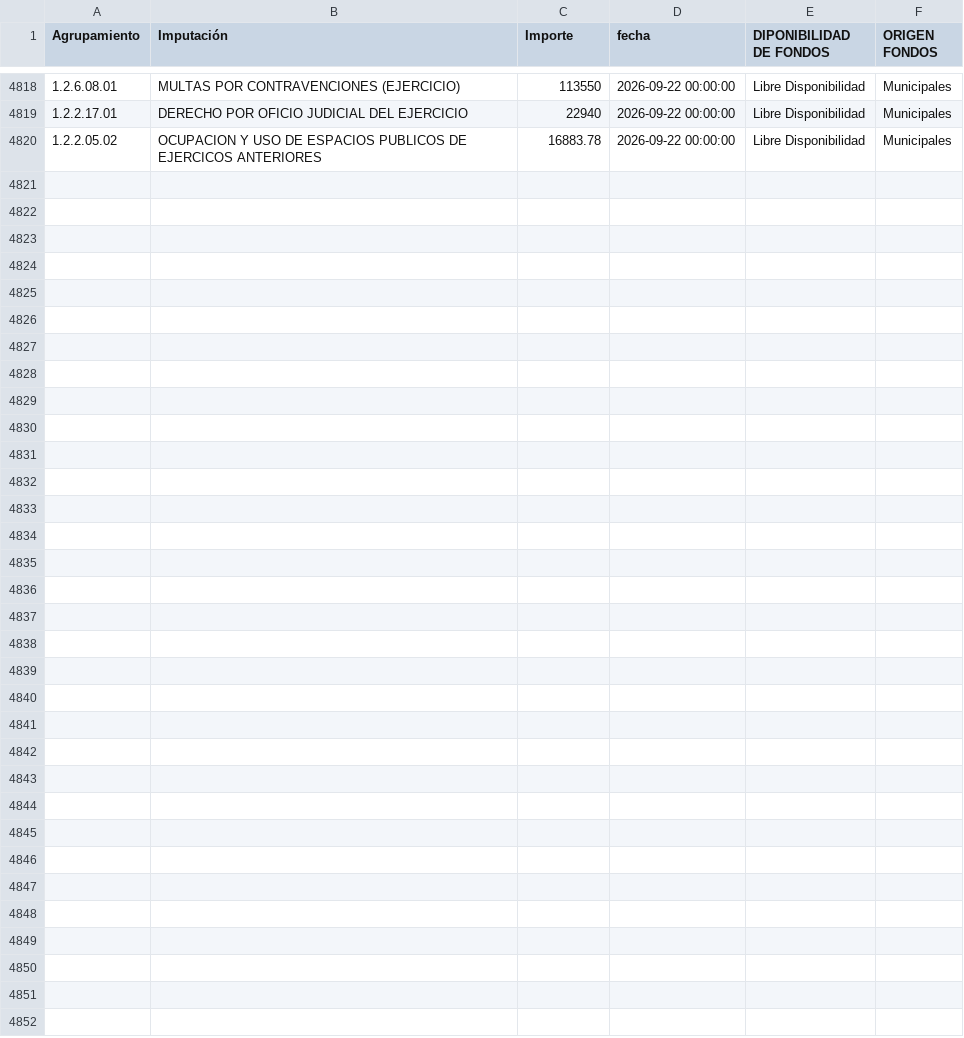
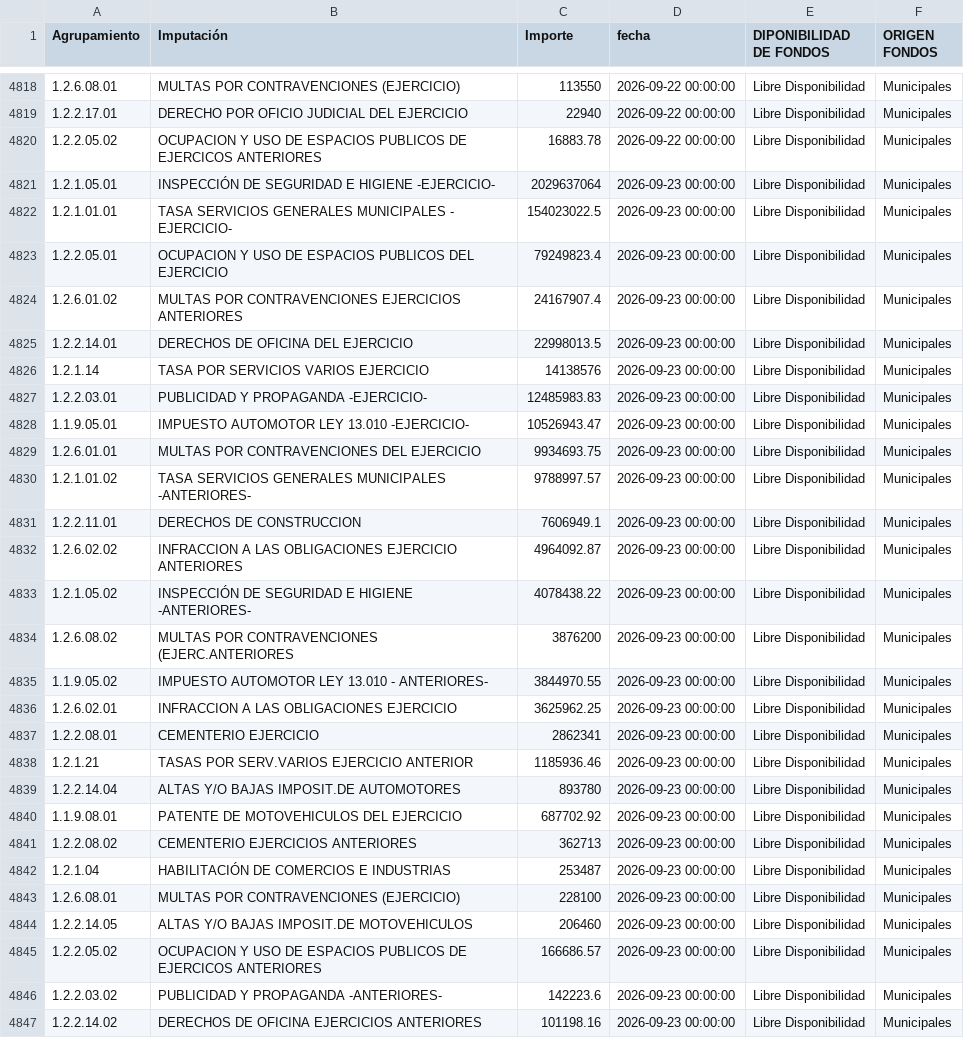
Before and after one commit to gobiernocomunidadia/tablerocomunidad2026, a CSV file: caja_diaria.csv, drawn as a sheet; only a part is shown, gaps mark what is left out; the diff names each change by its address in the sheet, - before the commit and + after, or states it on an @@ line.

Commit message:
Actualización total de caja_diaria.csv - 24/09/2026 10:17:31

```diff
--- a/caja_diaria.csv
+++ b/caja_diaria.csv
+row 4821: 1.2.1.05.01 | INSPECCIÓN DE SEGURIDAD E HIGIENE -EJERCICIO- | 2029637064 | 2026-09-23 00:00:00 | Libre Disponibilidad | Municipales
+row 4822: 1.2.1.01.01 | TASA SERVICIOS GENERALES MUNICIPALES - EJERCICIO- | 154023022.5 | 2026-09-23 00:00:00 | Libre Disponibilidad | Municipales
+row 4823: 1.2.2.05.01 | OCUPACION Y USO DE ESPACIOS PUBLICOS DEL EJERCICIO | 79249823.4 | 2026-09-23 00:00:00 | Libre Disponibilidad | Municipales
+row 4824: 1.2.6.01.02 | MULTAS POR CONTRAVENCIONES EJERCICIOS ANTERIORES | 24167907.4 | 2026-09-23 00:00:00 | Libre Disponibilidad | Municipales
+row 4825: 1.2.2.14.01 | DERECHOS DE OFICINA DEL EJERCICIO | 22998013.5 | 2026-09-23 00:00:00 | Libre Disponibilidad | Municipales
+row 4826: 1.2.1.14 | TASA POR SERVICIOS VARIOS EJERCICIO | 14138576 | 2026-09-23 00:00:00 | Libre Disponibilidad | Municipales
+row 4827: 1.2.2.03.01 | PUBLICIDAD Y PROPAGANDA -EJERCICIO- | 12485983.83 | 2026-09-23 00:00:00 | Libre Disponibilidad | Municipales
+row 4828: 1.1.9.05.01 | IMPUESTO AUTOMOTOR LEY 13.010 -EJERCICIO- | 10526943.47 | 2026-09-23 00:00:00 | Libre Disponibilidad | Municipales
+row 4829: 1.2.6.01.01 | MULTAS POR CONTRAVENCIONES DEL EJERCICIO | 9934693.75 | 2026-09-23 00:00:00 | Libre Disponibilidad | Municipales
+row 4830: 1.2.1.01.02 | TASA SERVICIOS GENERALES MUNICIPALES -ANTERIORES- | 9788997.57 | 2026-09-23 00:00:00 | Libre Disponibilidad | Municipales
+row 4831: 1.2.2.11.01 | DERECHOS DE CONSTRUCCION | 7606949.1 | 2026-09-23 00:00:00 | Libre Disponibilidad | Municipales
+row 4832: 1.2.6.02.02 | INFRACCION A LAS OBLIGACIONES EJERCICIO ANTERIORES | 4964092.87 | 2026-09-23 00:00:00 | Libre Disponibilidad | Municipales
+row 4833: 1.2.1.05.02 | INSPECCIÓN DE SEGURIDAD E HIGIENE -ANTERIORES- | 4078438.22 | 2026-09-23 00:00:00 | Libre Disponibilidad | Municipales
+row 4834: 1.2.6.08.02 | MULTAS POR CONTRAVENCIONES (EJERC.ANTERIORES | 3876200 | 2026-09-23 00:00:00 | Libre Disponibilidad | Municipales
+row 4835: 1.1.9.05.02 | IMPUESTO AUTOMOTOR LEY 13.010 - ANTERIORES- | 3844970.55 | 2026-09-23 00:00:00 | Libre Disponibilidad | Municipales
+row 4836: 1.2.6.02.01 | INFRACCION A LAS OBLIGACIONES EJERCICIO | 3625962.25 | 2026-09-23 00:00:00 | Libre Disponibilidad | Municipales
+row 4837: 1.2.2.08.01 | CEMENTERIO EJERCICIO | 2862341 | 2026-09-23 00:00:00 | Libre Disponibilidad | Municipales
+row 4838: 1.2.1.21 | TASAS POR SERV.VARIOS EJERCICIO ANTERIOR | 1185936.46 | 2026-09-23 00:00:00 | Libre Disponibilidad | Municipales
+row 4839: 1.2.2.14.04 | ALTAS Y/O BAJAS IMPOSIT.DE AUTOMOTORES | 893780 | 2026-09-23 00:00:00 | Libre Disponibilidad | Municipales
+row 4840: 1.1.9.08.01 | PATENTE DE MOTOVEHICULOS DEL EJERCICIO | 687702.92 | 2026-09-23 00:00:00 | Libre Disponibilidad | Municipales
+row 4841: 1.2.2.08.02 | CEMENTERIO EJERCICIOS ANTERIORES | 362713 | 2026-09-23 00:00:00 | Libre Disponibilidad | Municipales
+row 4842: 1.2.1.04 | HABILITACIÓN DE COMERCIOS E INDUSTRIAS | 253487 | 2026-09-23 00:00:00 | Libre Disponibilidad | Municipales
+row 4843: 1.2.6.08.01 | MULTAS POR CONTRAVENCIONES (EJERCICIO) | 228100 | 2026-09-23 00:00:00 | Libre Disponibilidad | Municipales
+row 4844: 1.2.2.14.05 | ALTAS Y/O BAJAS IMPOSIT.DE MOTOVEHICULOS | 206460 | 2026-09-23 00:00:00 | Libre Disponibilidad | Municipales
+row 4845: 1.2.2.05.02 | OCUPACION Y USO DE ESPACIOS PUBLICOS DE EJERCICOS ANTERIORES | 166686.57 | 2026-09-23 00:00:00 | Libre Disponibilidad | Municipales
+row 4846: 1.2.2.03.02 | PUBLICIDAD Y PROPAGANDA -ANTERIORES- | 142223.6 | 2026-09-23 00:00:00 | Libre Disponibilidad | Municipales
+row 4847: 1.2.2.14.02 | DERECHOS DE OFICINA EJERCICIOS ANTERIORES | 101198.16 | 2026-09-23 00:00:00 | Libre Disponibilidad | Municipales
```
